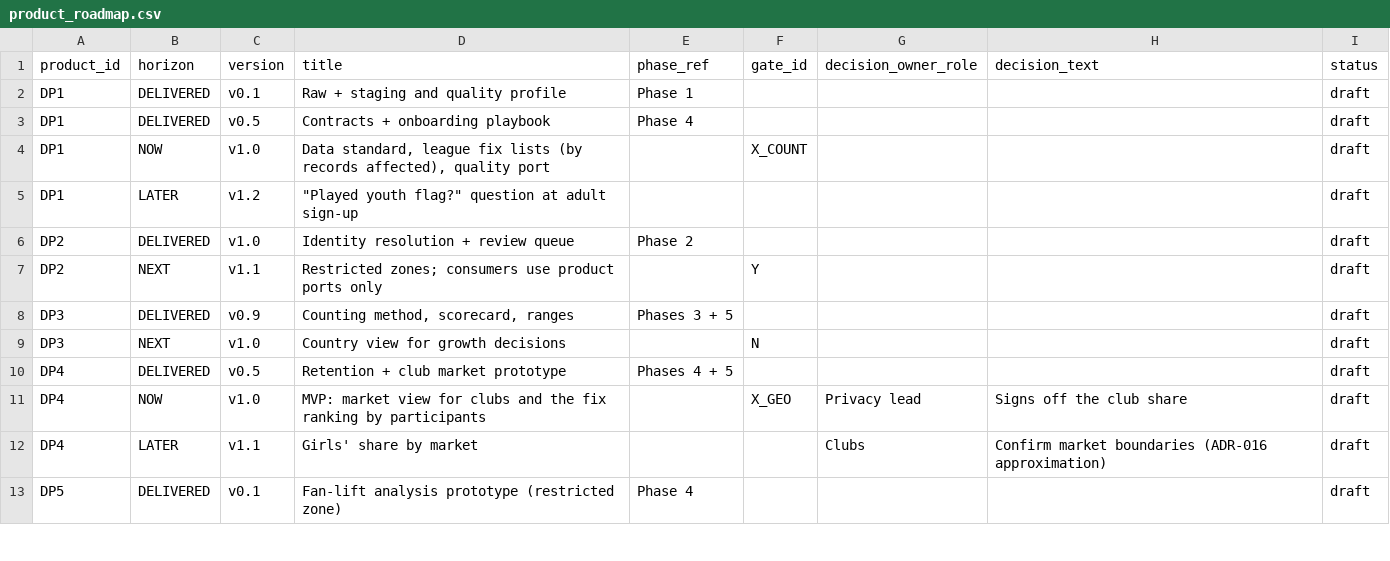
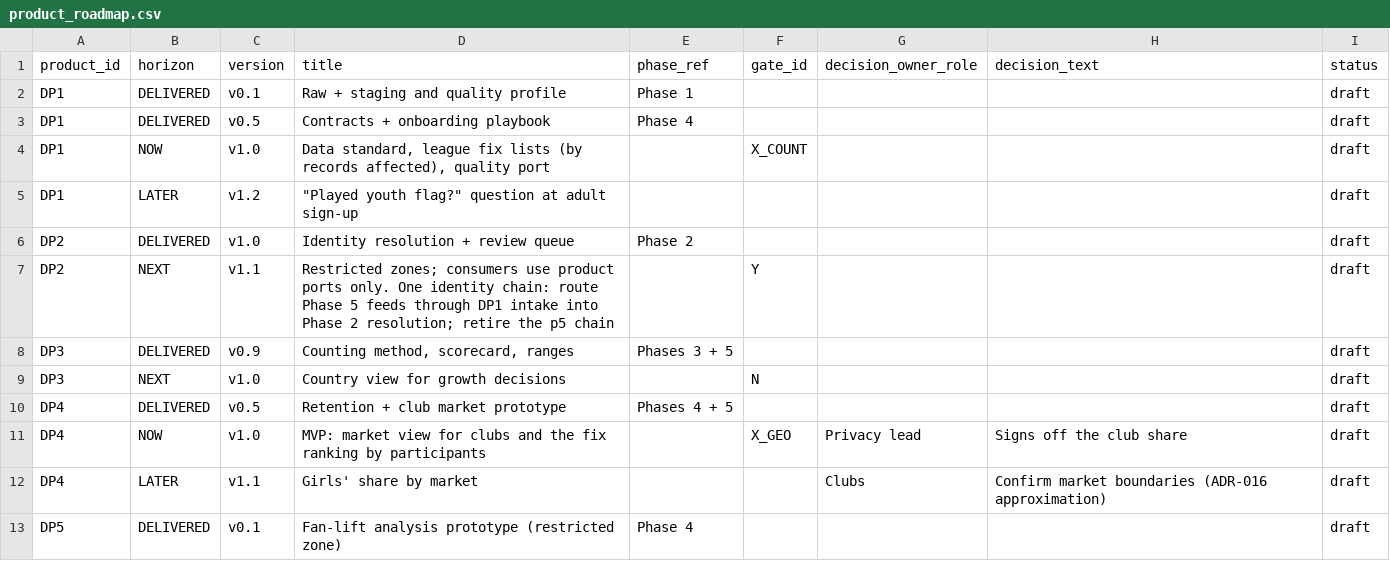
Before and after one commit to anna-malakhova-anna/football-project-next-gen, a CSV file: dbt/seeds/product_roadmap.csv, drawn as a sheet; only a part is shown.

```diff
--- a/dbt/seeds/product_roadmap.csv
+++ b/dbt/seeds/product_roadmap.csv
@@ -6,3 +6,3 @@ DP1,LATER,v1.2,"""Played youth flag?"" question at adult sign-up",,,,,draft
 DP2,DELIVERED,v1.0,Identity resolution + review queue,Phase 2,,,,draft
-DP2,NEXT,v1.1,Restricted zones; consumers use product ports only,,Y,,,draft
+DP2,NEXT,v1.1,"Restricted zones; consumers use product ports only. One identity chain: route Phase 5 feeds through DP1 intake into Phase 2 resolution; retire the p5 chain",,Y,,,draft
 DP3,DELIVERED,v0.9,"Counting method, scorecard, ranges",Phases 3 + 5,,,,draft
```
Also changed, not shown: 15 other files.
